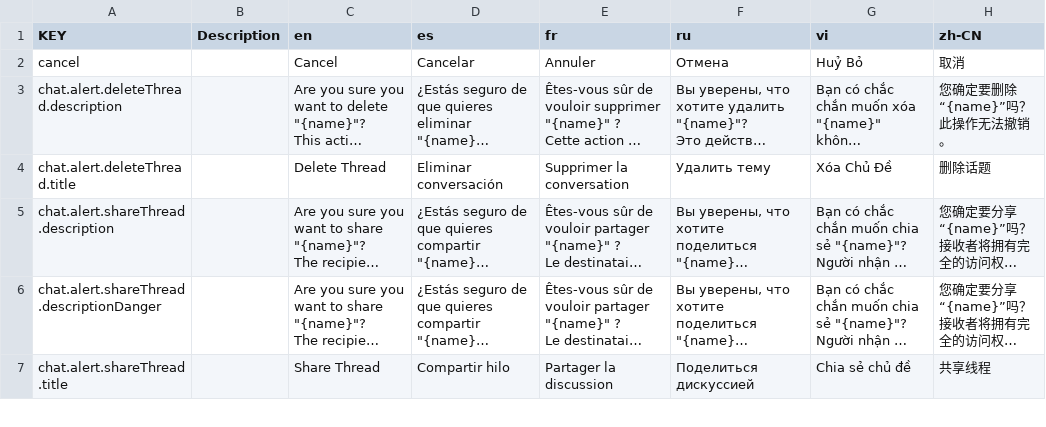
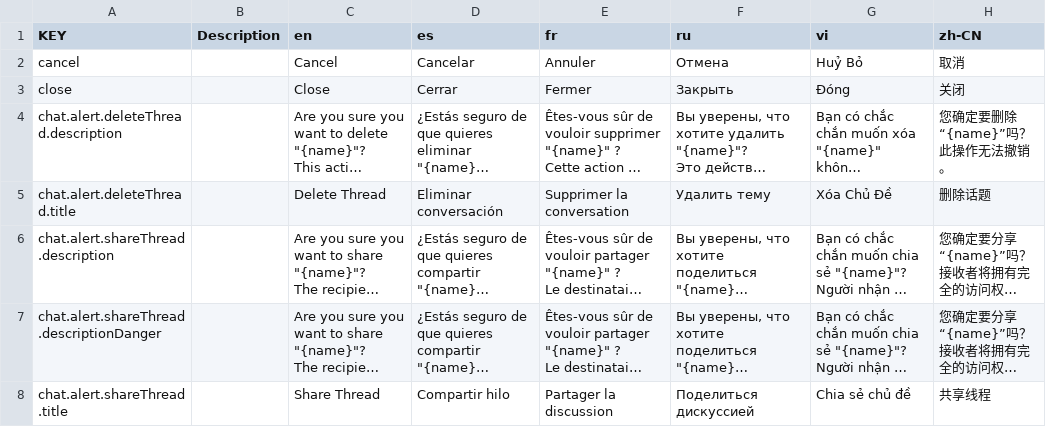
Before and after one commit to NamesMT/starter-monorepo, a CSV file: locals/locales/src/sheets/frontend/i18n.csv, drawn as a sheet; only a part is shown; long unchanged cells end in …; the diff names each change by its address in the sheet, - before the commit and + after, or states it on an @@ line.

```diff
--- a/locals/locales/src/sheets/frontend/i18n.csv
+++ b/locals/locales/src/sheets/frontend/i18n.csv
+row 3: close |  | Close | Cerrar | Fermer | Закрыть | Đóng | 关闭
```
Also changed, not shown: 8 other files.
